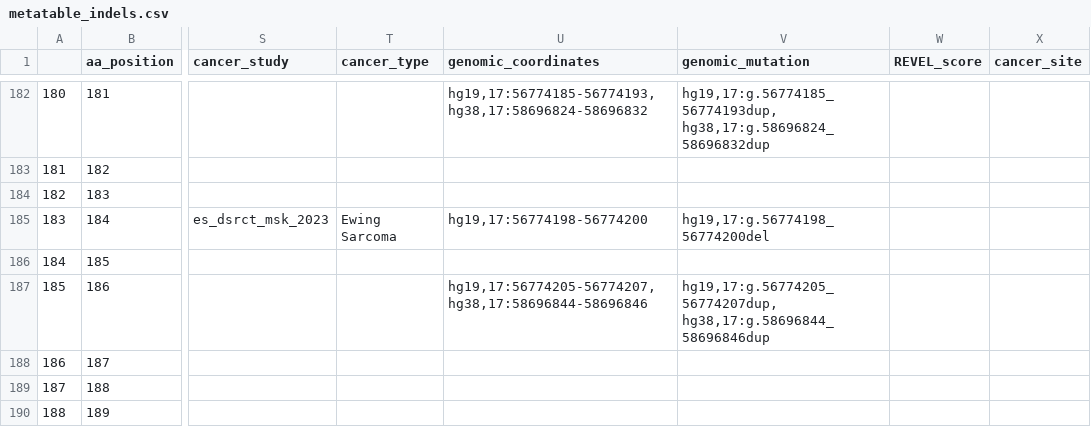
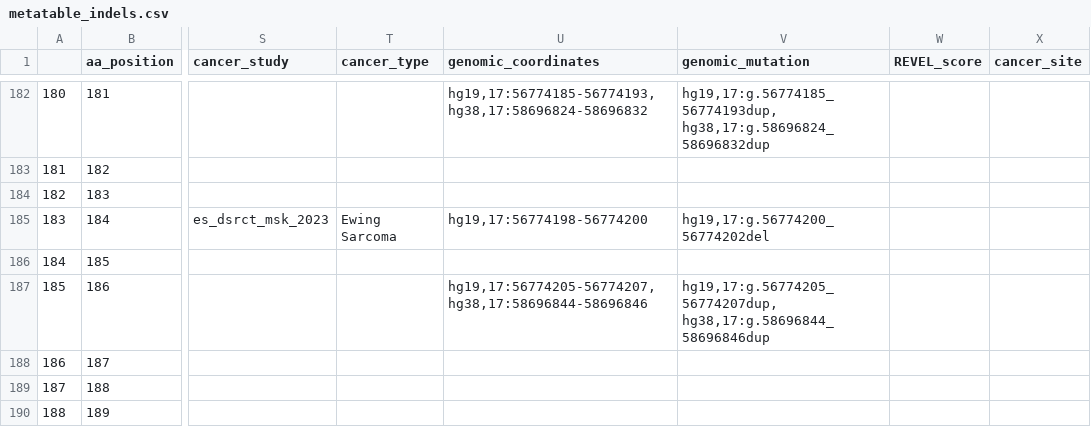
Before and after one commit to ELELAB/cancermuts, a CSV file: docs/metatable_indels.csv, drawn as a sheet; only a part is shown, gaps mark what is left out; the diff names each change by its address in the sheet, - before the commit and + after, or states it on an @@ line.

Commit message:
added subclasses for genomicmutation and other fixes

```diff
--- a/docs/metatable_indels.csv
+++ b/docs/metatable_indels.csv
-V185 (genomic_mutation): hg19,17:g.56774198_56774200del
+V185 (genomic_mutation): hg19,17:g.56774200_56774202del
```
Also changed, not shown: 3 other files.
